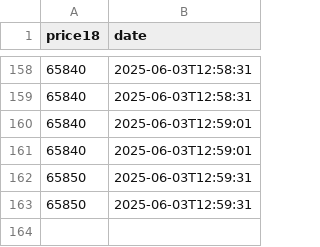
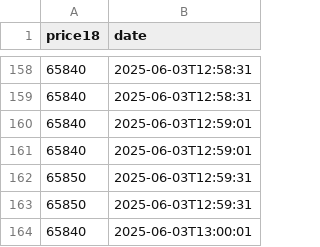
Before and after one commit to D3rhami/milli-gold-capture, a CSV file: database/2025-06-03.csv, drawn as a sheet; only a part is shown, gaps mark what is left out.

Commit message:
📆 Tuesday 13 Khordad 1404 🪙65840 . add by server

```diff
--- a/database/2025-06-03.csv
+++ b/database/2025-06-03.csv
@@ -163 +163,2 @@ price18,date
 65850,2025-06-03T12:59:31
+65840,2025-06-03T13:00:01
```
